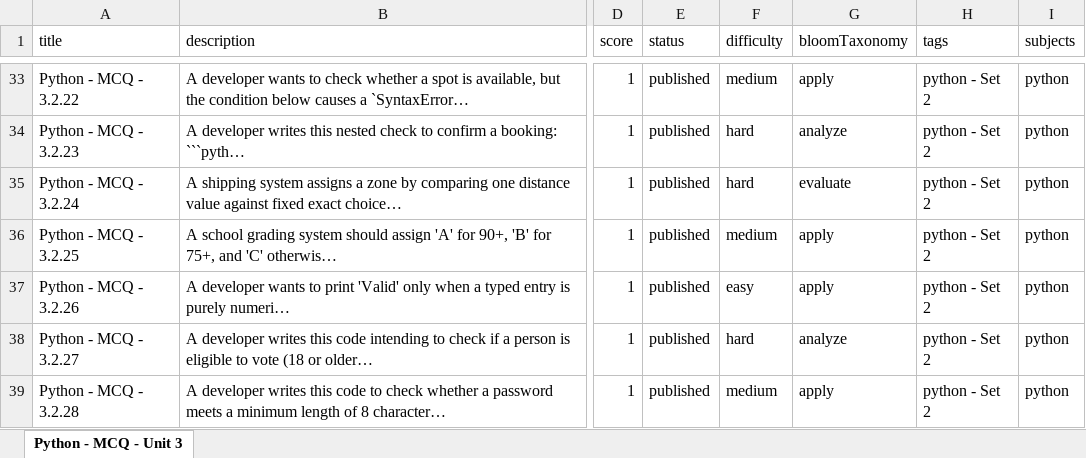
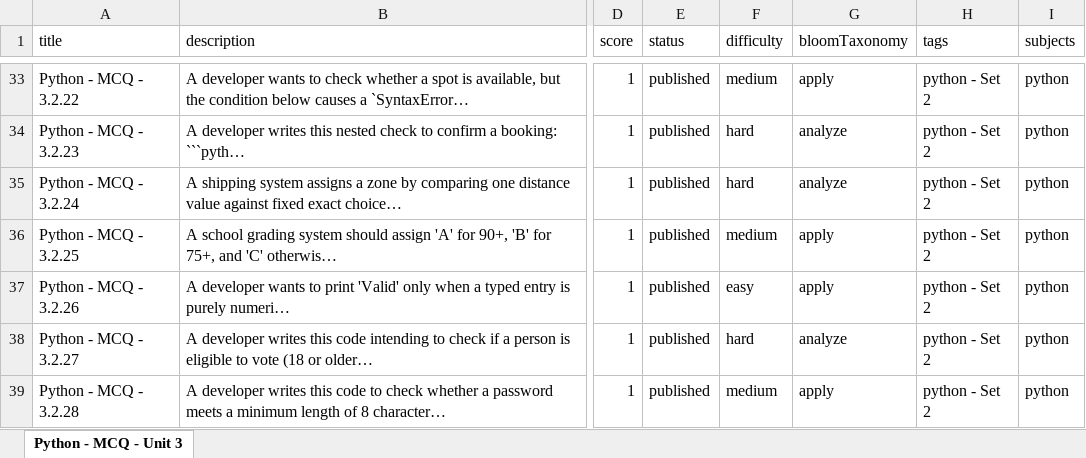
Before and after one commit to sumanpoojary2006-create/ByteXL, an Excel workbook: content/Question Bank/MCQ/Unit 3 - Control Flow/Unit 3 - Control Flow - MCQ.xlsx, sheet Python - MCQ - Unit 3, drawn as a sheet; only a part is shown, gaps mark what is left out; long unchanged cells end in …; values as stored, in another font and other column widths than the file's, no borders; the diff covers the shown part only; the diff names each change by its address in the sheet, - before the commit and + after, or states it on an @@ line.

```diff
--- a/content/Question Bank/MCQ/Unit 3 - Control Flow/Unit 3 - Control Flow - MCQ.xlsx (sheet Python - MCQ - Unit 3)
+++ b/content/Question Bank/MCQ/Unit 3 - Control Flow/Unit 3 - Control Flow - MCQ.xlsx (sheet Python - MCQ - Unit 3)
-G35 (bloomTaxonomy): evaluate
+G35 (bloomTaxonomy): analyze
```
Also changed, not shown: 3 edited cells elsewhere in this sheet, content/Question Bank/MCQ/Unit 4 - Looping/Unit 4 - Looping - MCQ.xlsx, 4 other files.
